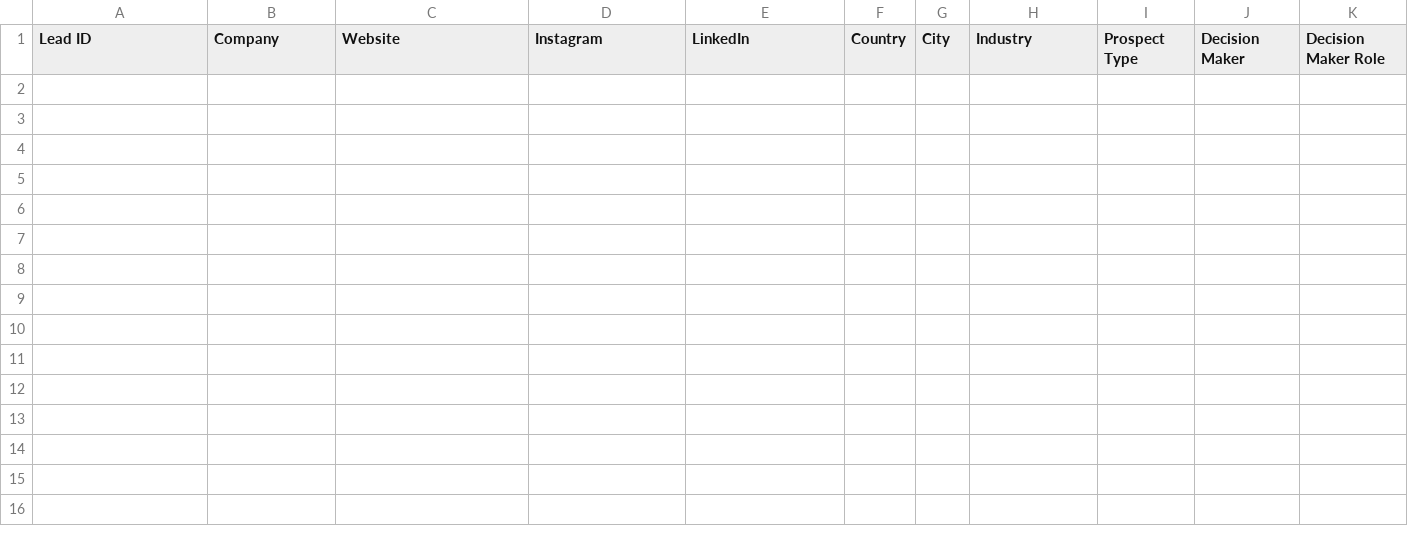
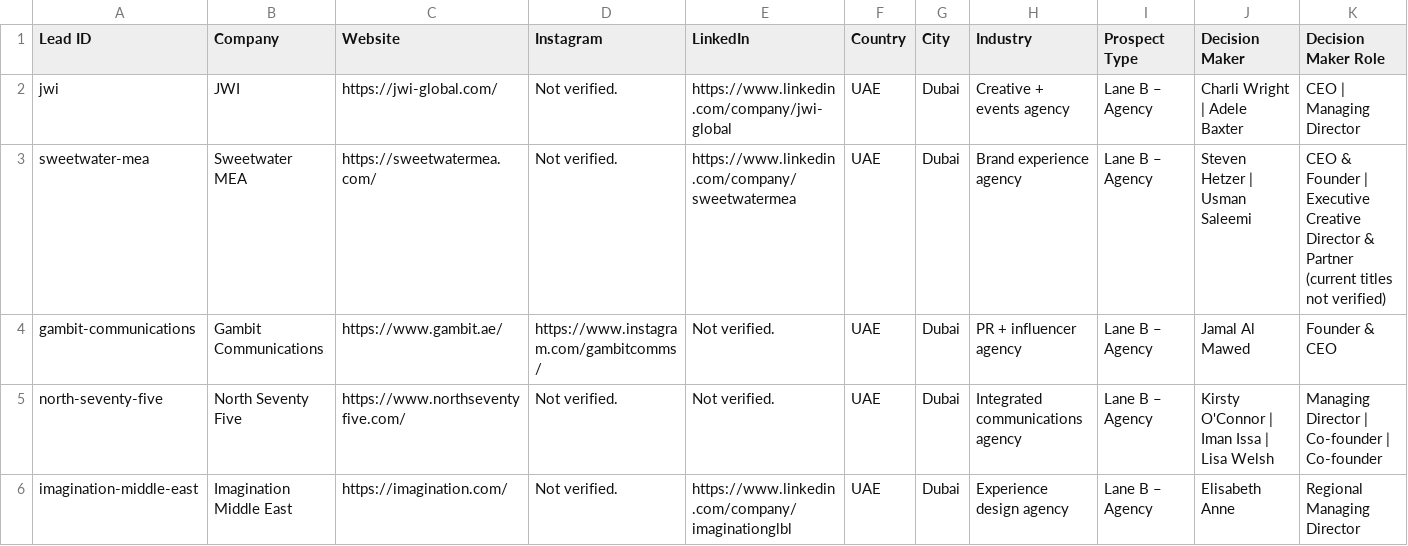
Before and after one commit to zayatoolsorg/Outbound-Claude-code, a CSV file: leads/master.csv, drawn as a sheet; only a part is shown; rows hold the shown columns only; the diff names each change by its address in the sheet, - before the commit and + after, or states it on an @@ line.

```diff
--- a/leads/master.csv
+++ b/leads/master.csv
+row 2: jwi | JWI | https://jwi-global.com/ | Not verified. | https://www.linkedin.com/company/jwi-global | UAE | Dubai | Creative + events agency | Lane B – Agency | Charli Wright | Adele Baxter | CEO | Managing Director
+row 3: sweetwater-mea | Sweetwater MEA | https://sweetwatermea.com/ | Not verified. | https://www.linkedin.com/company/sweetwatermea | UAE | Dubai | Brand experience agency | Lane B – Agency | Steven Hetzer | Usman Saleemi | CEO & Founder | Executive Creative Director & Partner (current titles not verified)
+row 4: gambit-communications | Gambit Communications | https://www.gambit.ae/ | https://www.instagram.com/gambitcomms/ | Not verified. | UAE | Dubai | PR + influencer agency | Lane B – Agency | Jamal Al Mawed | Founder & CEO
+row 5: north-seventy-five | North Seventy Five | https://www.northseventyfive.com/ | Not verified. | Not verified. | UAE | Dubai | Integrated communications agency | Lane B – Agency | Kirsty O'Connor | Iman Issa | Lisa Welsh | Managing Director | Co-founder | Co-founder
+row 6: imagination-middle-east | Imagination Middle East | https://imagination.com/ | Not verified. | https://www.linkedin.com/company/imaginationglbl | UAE | Dubai | Experience design agency | Lane B – Agency | Elisabeth Anne | Regional Managing Director
```
Also changed, not shown: 6 other files.
